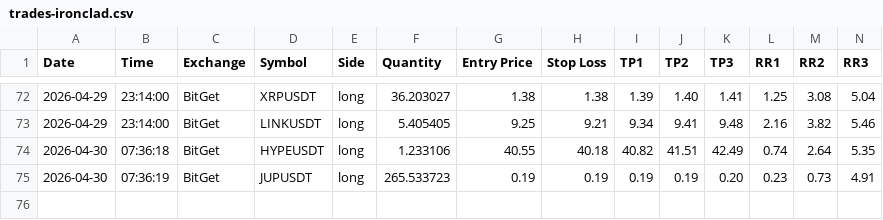
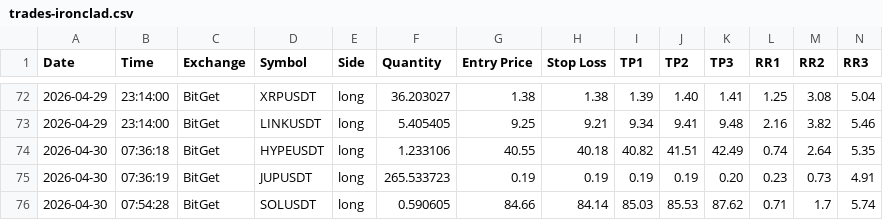
Before and after one commit to ballikov-lgtm/BotTrading, a CSV file: trades-ironclad.csv, drawn as a sheet; only a part is shown, gaps mark what is left out; rows hold the shown columns only; the diff names each change by its address in the sheet, - before the commit and + after, or states it on an @@ line.

```diff
--- a/trades-ironclad.csv
+++ b/trades-ironclad.csv
+row 76: 2026-04-30 | 07:54:28 | BitGet | SOLUSDT | long | 0.590605 | 84.66 | 84.14 | 85.03 | 85.53 | 87.62 | 0.71 | 1.7 | 5.74
```
Also changed, not shown: 4 other files.
